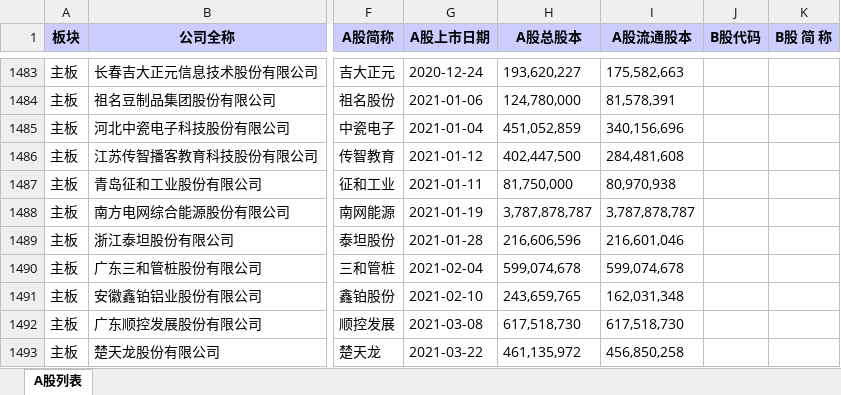
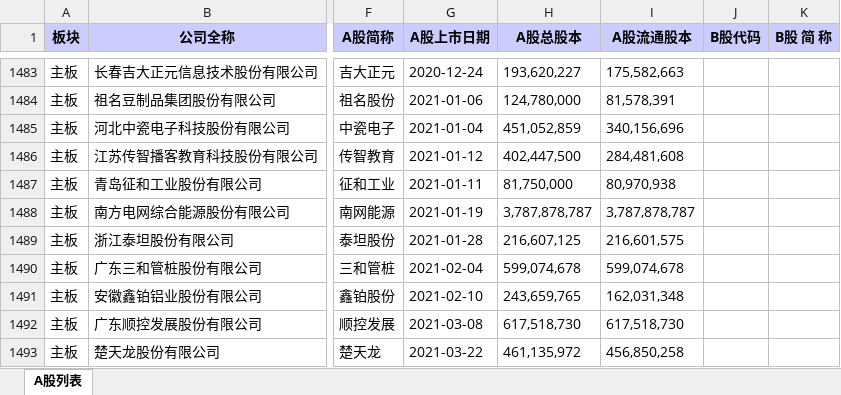
Before and after one commit to GenBill/Carmen, an Excel workbook: stocks_list/cache/SZ_stock_list.xlsx, sheet A股列表, drawn as a sheet; only a part is shown, gaps mark what is left out; values as stored, in another font and other column widths than the file's, no borders; the diff covers the shown part only; the diff names each change by its address in the sheet, - before the commit and + after, or states it on an @@ line.

```diff
--- a/stocks_list/cache/SZ_stock_list.xlsx (sheet A股列表)
+++ b/stocks_list/cache/SZ_stock_list.xlsx (sheet A股列表)
-H1489 (A股总股本): 216,606,596
+H1489 (A股总股本): 216,607,125
-I1489 (A股流通股本): 216,601,046
+I1489 (A股流通股本): 216,601,575
```
Also changed, not shown: 1 added row, 1 removed row and 262 edited cells elsewhere in this sheet, 17 other files.
